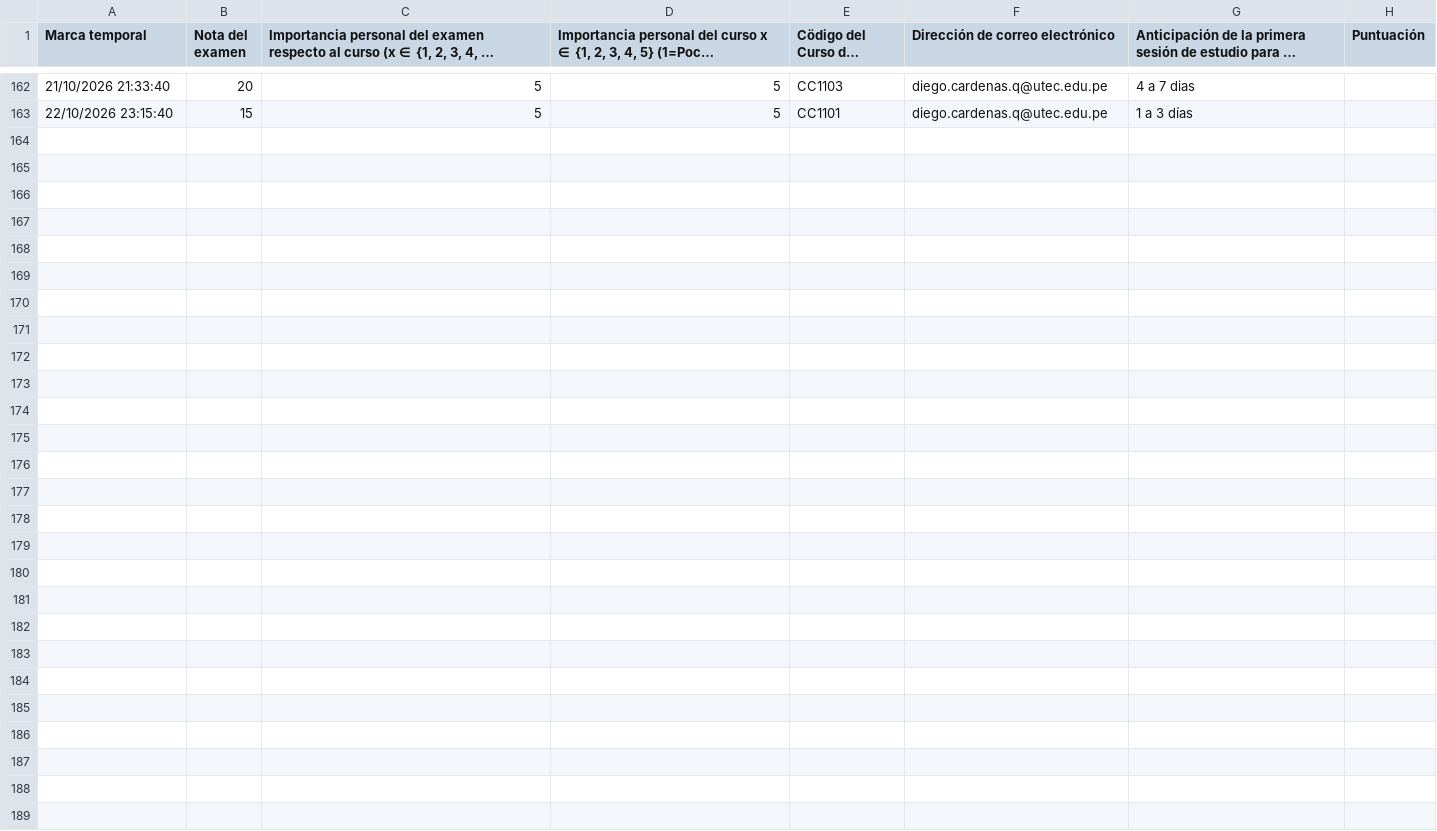
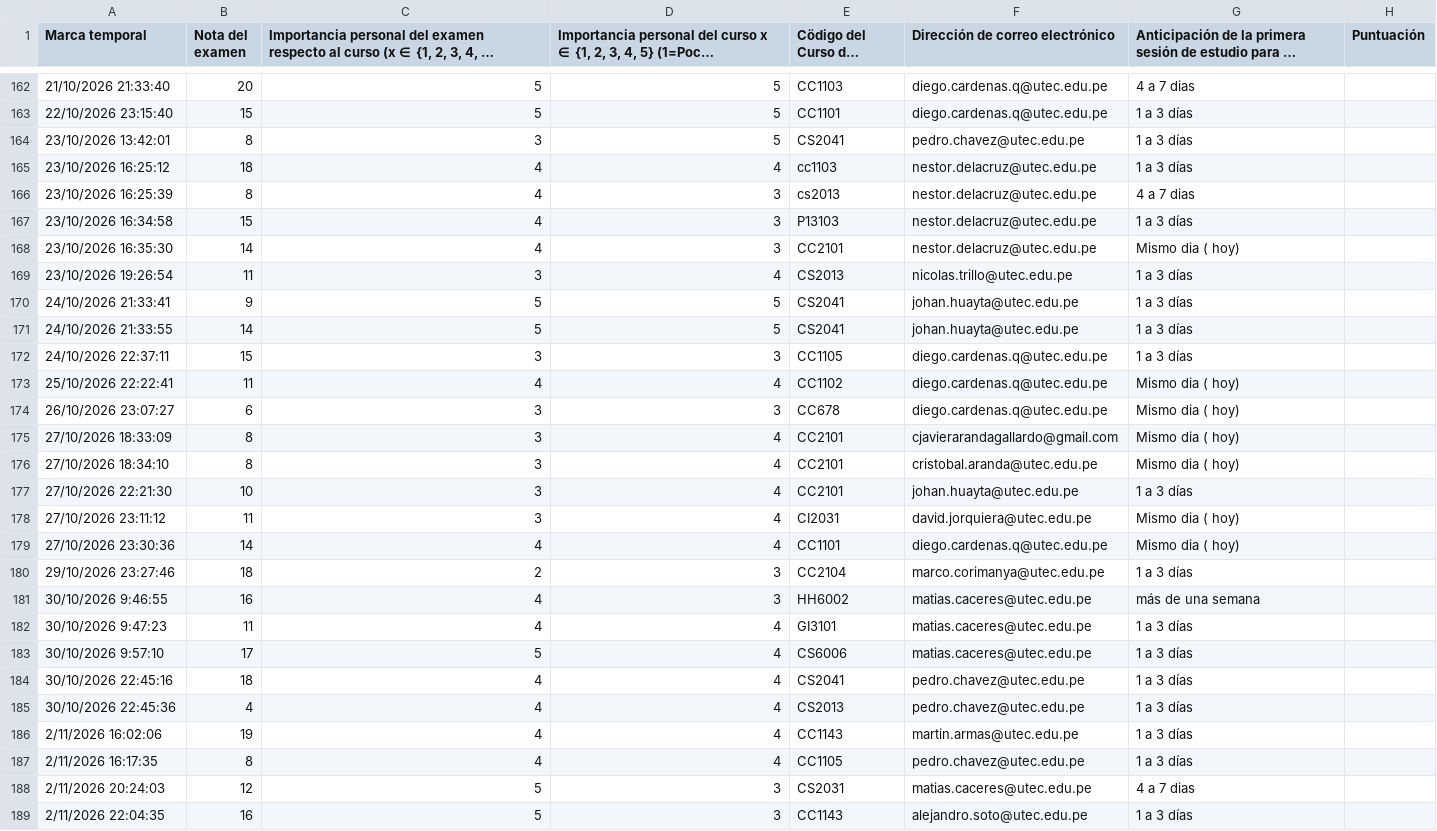
Before and after one commit to Cris-bit123/proyecto_estadisticaGrupo7, a CSV file: examenes.csv, drawn as a sheet; only a part is shown, gaps mark what is left out; long unchanged cells end in …; the diff names each change by its address in the sheet, - before the commit and + after, or states it on an @@ line.

```diff
--- a/examenes.csv
+++ b/examenes.csv
+row 164: 23/10/2026 13:42:01 | 8 | 3 | 5 | CS2041 | pedro.chavez@utec.edu.pe | 1 a 3 días
+row 165: 23/10/2026 16:25:12 | 18 | 4 | 4 | cc1103 | nestor.delacruz@utec.edu.pe | 1 a 3 días
+row 166: 23/10/2026 16:25:39 | 8 | 4 | 3 | cs2013 | nestor.delacruz@utec.edu.pe | 4 a 7 dias
+row 167: 23/10/2026 16:34:58 | 15 | 4 | 3 | P13103 | nestor.delacruz@utec.edu.pe | 1 a 3 días
+row 168: 23/10/2026 16:35:30 | 14 | 4 | 3 | CC2101 | nestor.delacruz@utec.edu.pe | Mismo dia ( hoy)
+row 169: 23/10/2026 19:26:54 | 11 | 3 | 4 | CS2013 | nicolas.trillo@utec.edu.pe | 1 a 3 días
+row 170: 24/10/2026 21:33:41 | 9 | 5 | 5 | CS2041 | johan.huayta@utec.edu.pe | 1 a 3 días
+row 171: 24/10/2026 21:33:55 | 14 | 5 | 5 | CS2041 | johan.huayta@utec.edu.pe | 1 a 3 días
+row 172: 24/10/2026 22:37:11 | 15 | 3 | 3 | CC1105 | diego.cardenas.q@utec.edu.pe | 1 a 3 días
+row 173: 25/10/2026 22:22:41 | 11 | 4 | 4 | CC1102 | diego.cardenas.q@utec.edu.pe | Mismo dia ( hoy)
+row 174: 26/10/2026 23:07:27 | 6 | 3 | 3 | CC678 | diego.cardenas.q@utec.edu.pe | Mismo dia ( hoy)
+row 175: 27/10/2026 18:33:09 | 8 | 3 | 4 | CC2101 | cjavierarandagallardo@gmail.com | Mismo dia ( hoy)
+row 176: 27/10/2026 18:34:10 | 8 | 3 | 4 | CC2101 | cristobal.aranda@utec.edu.pe | Mismo dia ( hoy)
+row 177: 27/10/2026 22:21:30 | 10 | 3 | 4 | CC2101 | johan.huayta@utec.edu.pe | 1 a 3 días
+row 178: 27/10/2026 23:11:12 | 11 | 3 | 4 | CI2031 | david.jorquiera@utec.edu.pe | Mismo dia ( hoy)
+row 179: 27/10/2026 23:30:36 | 14 | 4 | 4 | CC1101 | diego.cardenas.q@utec.edu.pe | Mismo dia ( hoy)
+row 180: 29/10/2026 23:27:46 | 18 | 2 | 3 | CC2104 | marco.corimanya@utec.edu.pe | 1 a 3 días
+row 181: 30/10/2026 9:46:55 | 16 | 4 | 3 | HH6002 | matias.caceres@utec.edu.pe | más de una semana
+row 182: 30/10/2026 9:47:23 | 11 | 4 | 4 | GI3101 | matias.caceres@utec.edu.pe | 1 a 3 días
+row 183: 30/10/2026 9:57:10 | 17 | 5 | 4 | CS6006 | matias.caceres@utec.edu.pe | 1 a 3 días
+row 184: 30/10/2026 22:45:16 | 18 | 4 | 4 | CS2041 | pedro.chavez@utec.edu.pe | 1 a 3 días
+row 185: 30/10/2026 22:45:36 | 4 | 4 | 4 | CS2013 | pedro.chavez@utec.edu.pe | 1 a 3 días
+row 186: 2/11/2026 16:02:06 | 19 | 4 | 4 | CC1143 | martin.armas@utec.edu.pe | 1 a 3 días
+row 187: 2/11/2026 16:17:35 | 8 | 4 | 4 | CC1105 | pedro.chavez@utec.edu.pe | 1 a 3 días
+row 188: 2/11/2026 20:24:03 | 12 | 5 | 3 | CS2031 | matias.caceres@utec.edu.pe | 4 a 7 dias
+row 189: 2/11/2026 22:04:35 | 16 | 5 | 3 | CC1143 | alejandro.soto@utec.edu.pe | 1 a 3 días
```
Also changed, not shown: 7 other files.
